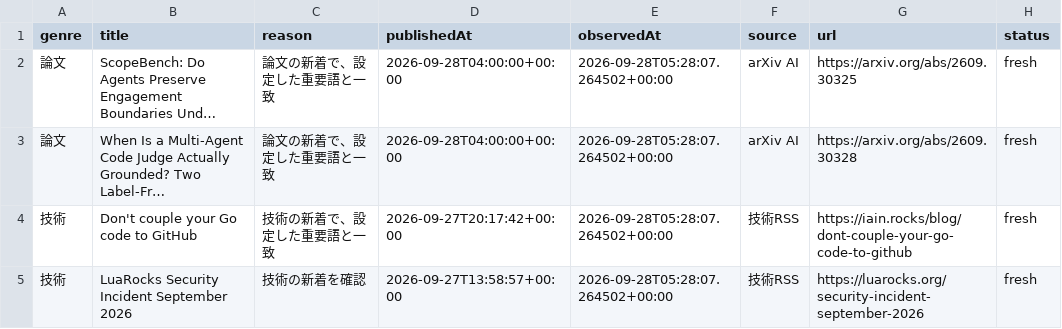
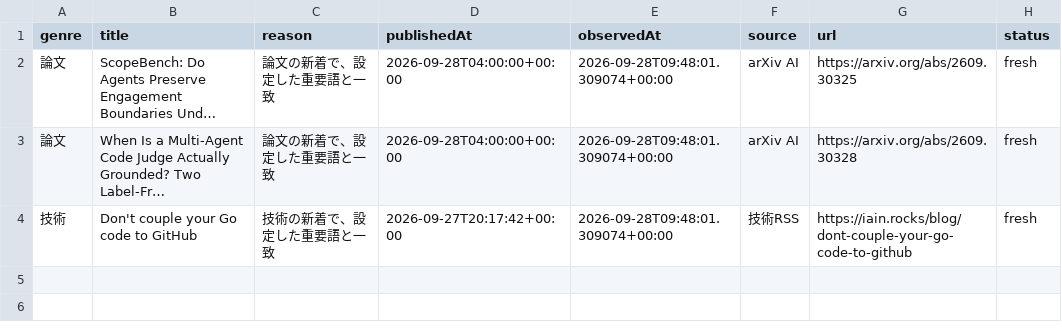
Before and after one commit to gouchin0326-source/codex-mobile-gate, a CSV file: latest/data/today.csv, drawn as a sheet; long unchanged cells end in …; the diff names each change by its address in the sheet, - before the commit and + after, or states it on an @@ line.

```diff
--- a/latest/data/today.csv
+++ b/latest/data/today.csv
-E2:E4 (observedAt): 2026-09-28T05:28:07.264502+00:00
+E2:E4 (observedAt): 2026-09-28T09:48:01.309074+00:00
-row 5: 技術 | LuaRocks Security Incident September 2026 | 技術の新着を確認 | 2026-09-27T13:58:57+00:00 | 2026-09-28T05:28:07.264502+00:00 | 技術RSS | https://luarocks.org/security-incident-september-2026 | fresh
```
Also changed, not shown: 9 other files.
